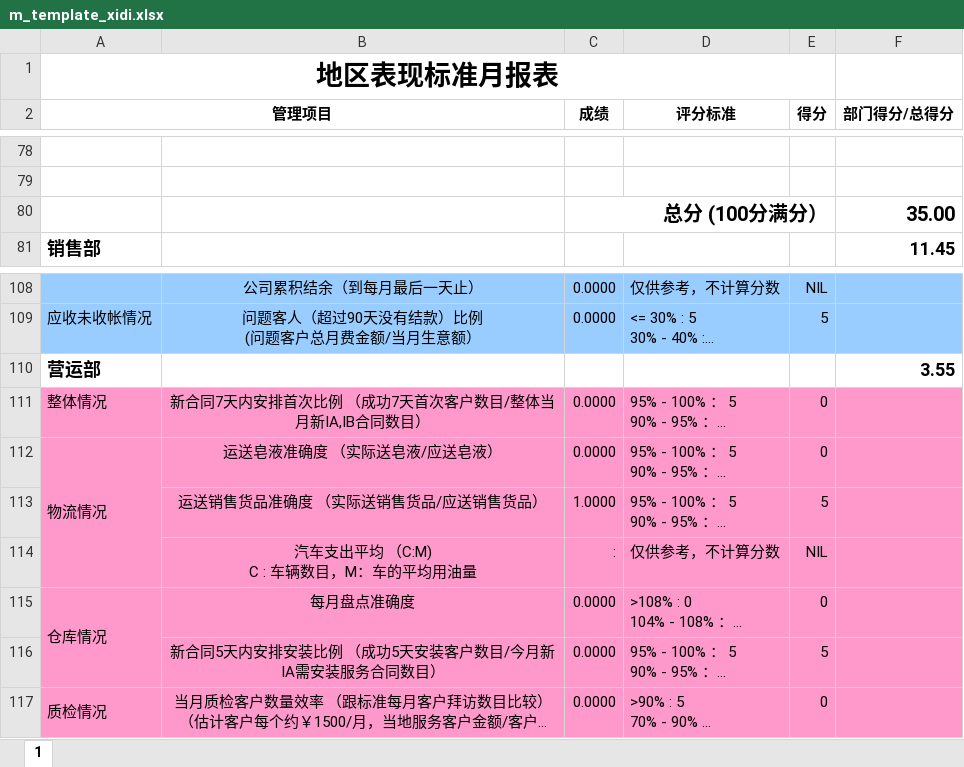
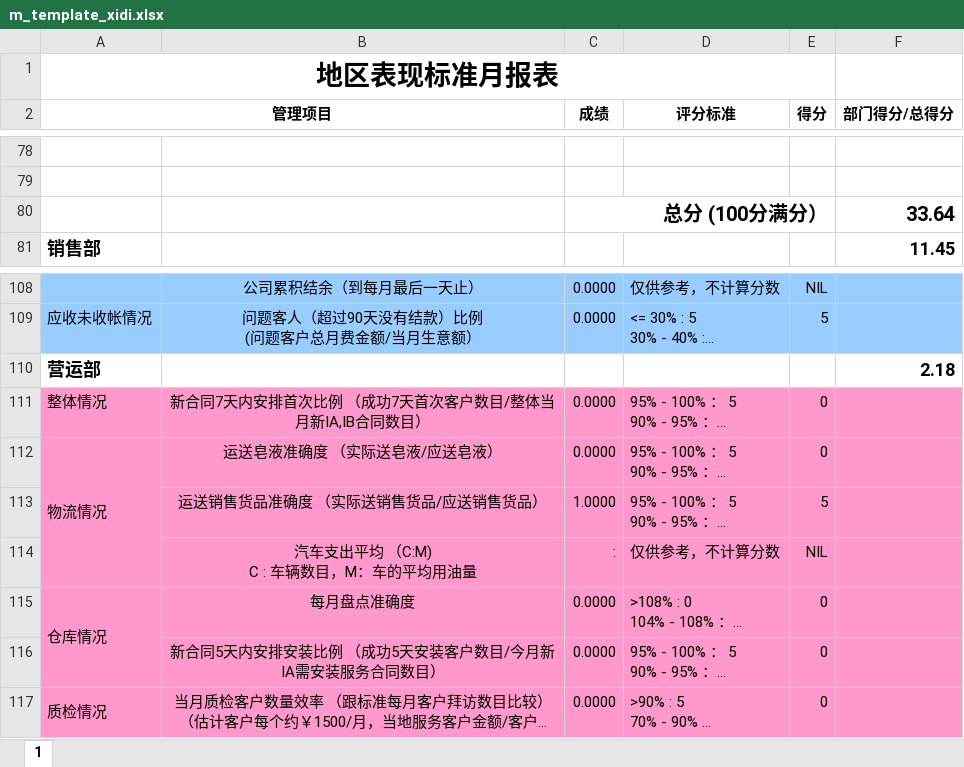
Before and after one commit to LBS-sws/Daily-Report, an Excel workbook: dr/protected/commands/template/m_template_xidi.xlsx, sheet 1, drawn as a sheet; only a part is shown, gaps mark what is left out; long unchanged cells end in …; values as stored, in another font and other column widths than the file's, no borders; charts and pictures not drawn; the diff names each change by its address in the sheet, - before the commit and + after, or states it on an @@ line.

Commit message:
计算公式修改

```diff
--- a/dr/protected/commands/template/m_template_xidi.xlsx (sheet 1)
+++ b/dr/protected/commands/template/m_template_xidi.xlsx (sheet 1)
-F80 (部门得分/总得分): 35.00
+F80 (部门得分/总得分): 33.64
-F110 (部门得分/总得分): 3.55
+F110 (部门得分/总得分): 2.18
-E116 (得分): 5
+E116 (得分): 0
```
